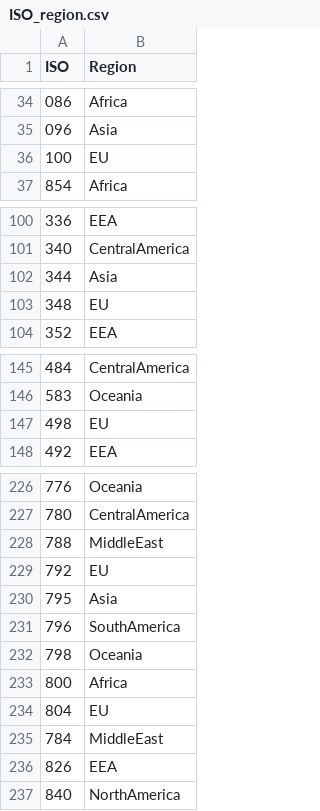
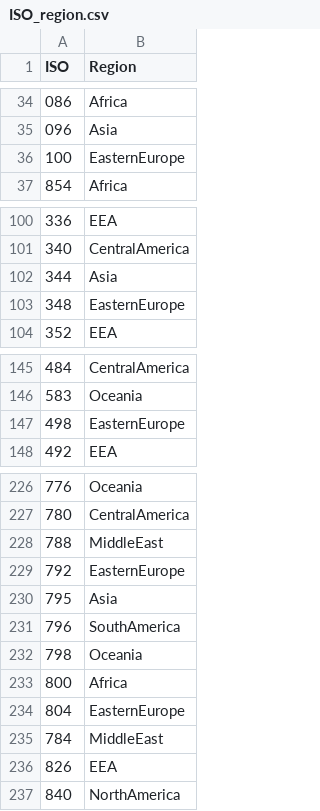
Before and after one commit to Peterhansel/main, a CSV file: ISO_region.csv, drawn as a sheet; only a part is shown, gaps mark what is left out; the diff covers the shown part only.

```diff
--- a/ISO_region.csv
+++ b/ISO_region.csv
@@ -35,3 +35,3 @@ ISO,Region
 096,Asia
-100,EU
+100,EasternEurope
 854,Africa
@@ -102,3 +102,3 @@ ISO,Region
 344,Asia
-348,EU
+348,EasternEurope
 352,EEA
@@ -146,3 +146,3 @@ ISO,Region
 583,Oceania
-498,EU
+498,EasternEurope
 492,EEA
@@ -228,3 +228,3 @@ ISO,Region
 788,MiddleEast
-792,EU
+792,EasternEurope
 795,Asia
@@ -233,3 +233,3 @@ ISO,Region
 800,Africa
-804,EU
+804,EasternEurope
 784,MiddleEast
```
Also changed, not shown: 7 edited cells elsewhere in this file.
